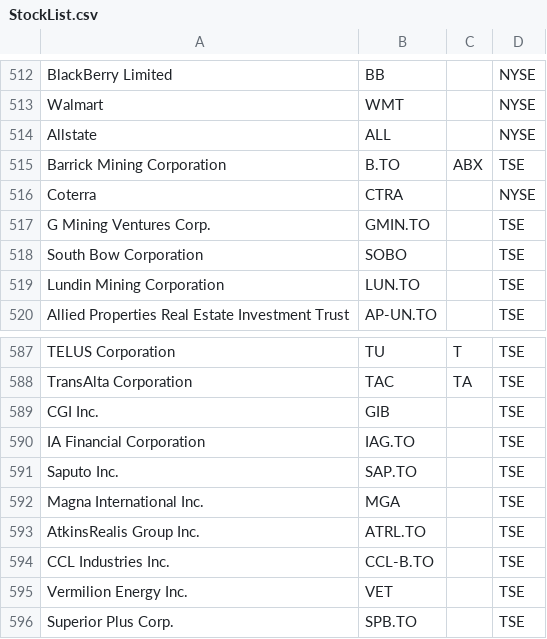
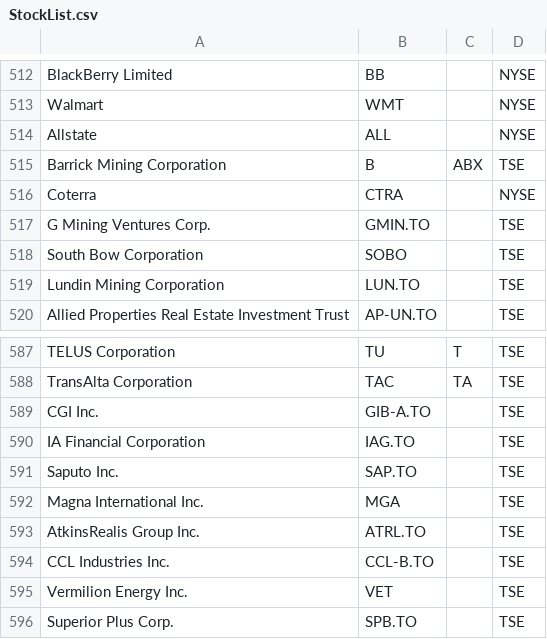
Before and after one commit to hebb/trade-off, a CSV file: StockList.csv, drawn as a sheet; only a part is shown, gaps mark what is left out.

Commit message:
Fix ticker symbols

```diff
--- a/StockList.csv
+++ b/StockList.csv
@@ -514,3 +514,3 @@ Walmart,WMT,,NYSE
 Allstate,ALL,,NYSE
-Barrick Mining Corporation,B.TO,ABX,TSE
+Barrick Mining Corporation,B,ABX,TSE
 Coterra,CTRA,,NYSE
@@ -588,3 +588,3 @@ TELUS Corporation,TU,T,TSE
 TransAlta Corporation,TAC,TA,TSE
-CGI Inc.,GIB,,TSE
+CGI Inc.,GIB-A.TO,,TSE
 IA Financial Corporation,IAG.TO,,TSE
```
